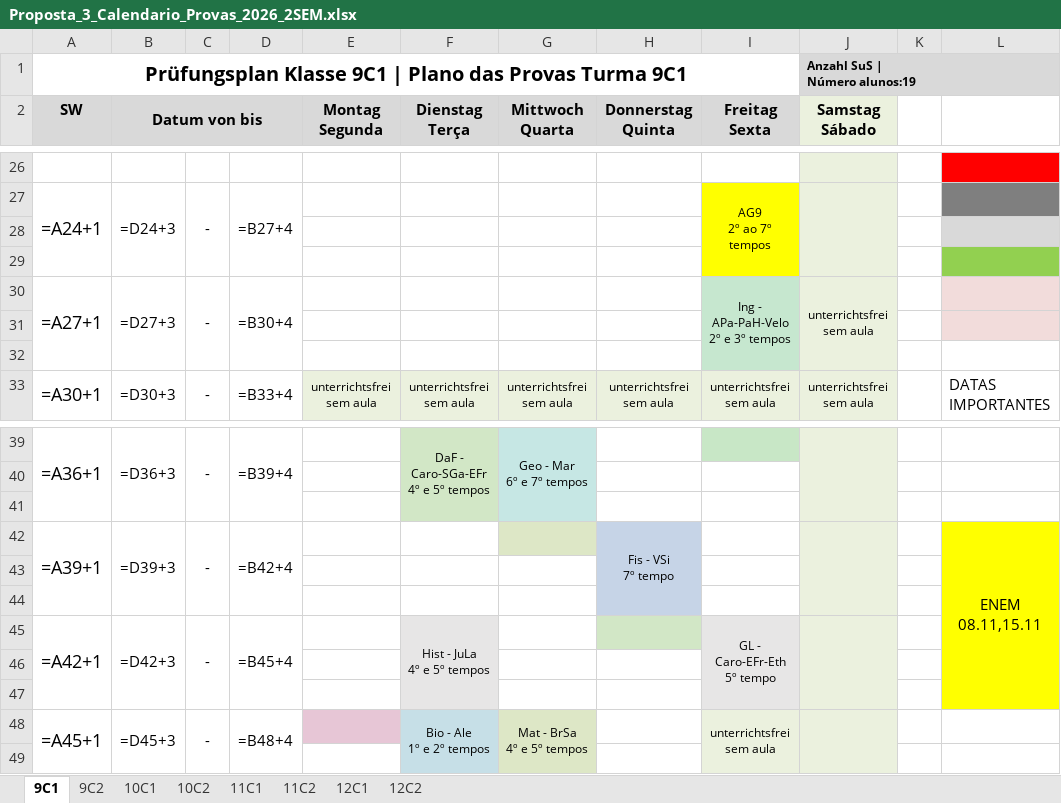
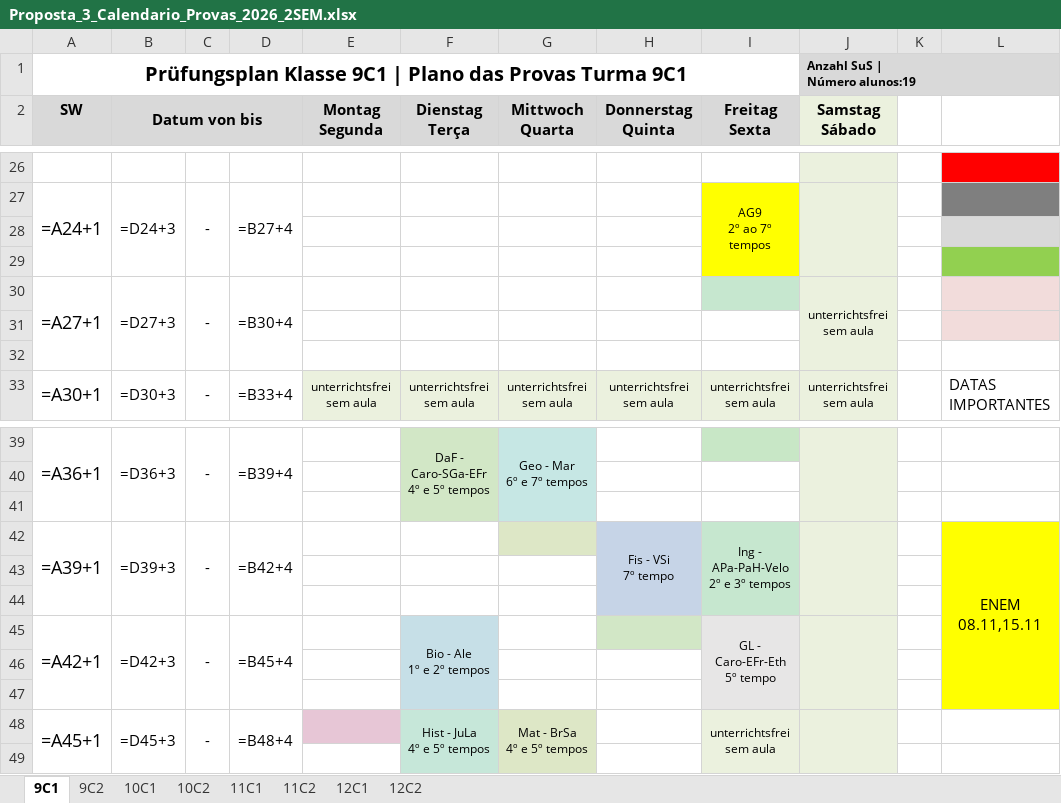
Before and after one commit to cbrener89052/calendarioprovas, an Excel workbook: Horario desenvolvido/Proposta_3_Calendario_Provas_2026_2SEM.xlsx, sheet 9C1, drawn as a sheet; only a part is shown, gaps mark what is left out; values as stored, in another font and other column widths than the file's, no borders; formulas without a stored value are shown as written; ↵ is a line break in a cell; the diff names each change by its address in the sheet, - before the commit and + after, or states it on an @@ line.

```diff
--- a/Horario desenvolvido/Proposta_3_Calendario_Provas_2026_2SEM.xlsx (sheet 9C1)
+++ b/Horario desenvolvido/Proposta_3_Calendario_Provas_2026_2SEM.xlsx (sheet 9C1)
-I30 (Freitag Sexta): Ing - APa-PaH-Velo ↵ 2º e 3º tempos
+I30 (Freitag Sexta): (empty)
-I30:I32 merged
-I42 (Freitag Sexta): (empty)
+I42 (Freitag Sexta): Ing - APa-PaH-Velo ↵ 2º e 3º tempos
-I42 fill: none
+I42 fill: #C6E7CF
+I42:I44 merged
-F45 (Dienstag Terça): Hist - JuLa ↵ 4º e 5º tempos
+F45 (Dienstag Terça): Bio - Ale ↵ 1º e 2º tempos
-F45 fill: #E7E6E6
+F45 fill: #C6DFE7
-F48 (Dienstag Terça): Bio - Ale ↵ 1º e 2º tempos
+F48 (Dienstag Terça): Hist - JuLa ↵ 4º e 5º tempos
```
Also changed, not shown: sheet 9C2, sheet 10C2, sheet 10C1, Horario desenvolvido/Provas_por_Professor_Proposta_3.xlsx, Horario desenvolvido/Relatorio_Tempos_Cedidos_Proposta_3.xlsx, 4 other files.
